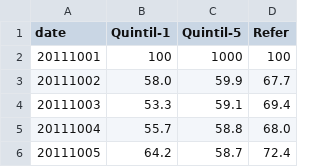
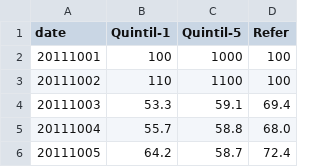
Before and after one commit to atelierdechile/dynamics, a TSV file: brecha-salarial.tsv, drawn as a sheet; only a part is shown.

Commit message:
Update brecha-salarial.tsv

```diff
--- a/brecha-salarial.tsv
+++ b/brecha-salarial.tsv
@@ -2,3 +2,3 @@ date	Quintil-1	Quintil-5	Refer
 20111001	100	1000	100
-20111002	58.0	59.9	67.7
+20111002	110	1100	100
 20111003	53.3	59.1	69.4
```
